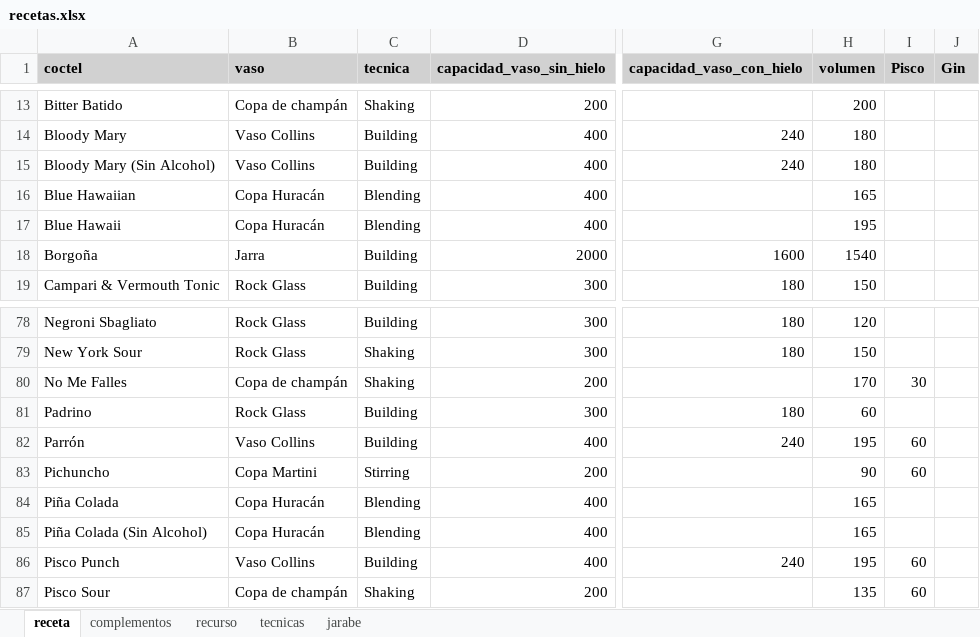
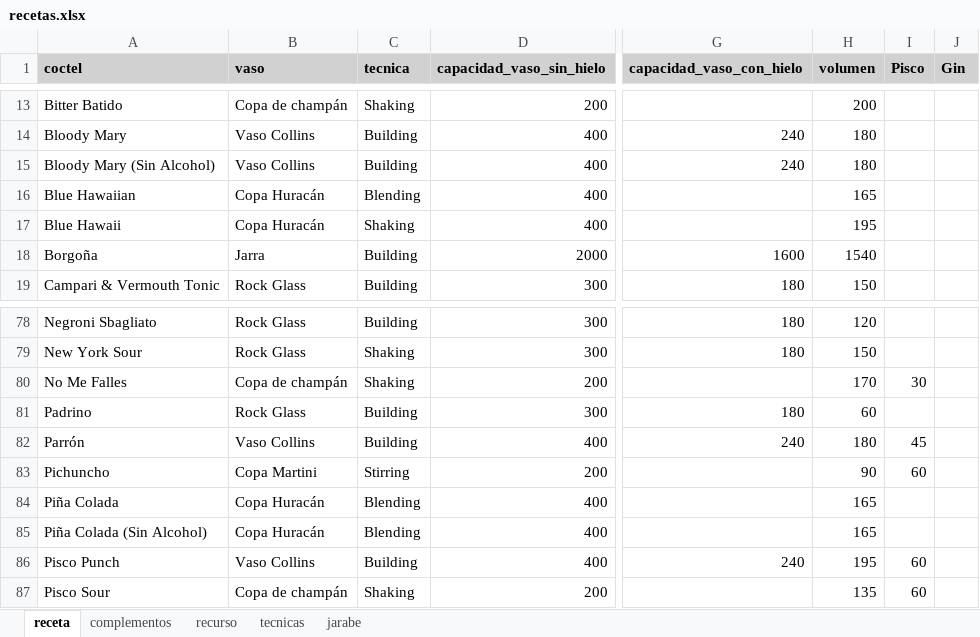
Before and after one commit to cargomir/clubdelicores, an Excel workbook: data/recetas.xlsx, sheet receta, drawn as a sheet; only a part is shown, gaps mark what is left out; values as stored, in another font and other column widths than the file's, no borders; conditional formats not drawn; the diff names each change by its address in the sheet, - before the commit and + after, or states it on an @@ line.

```diff
--- a/data/recetas.xlsx (sheet receta)
+++ b/data/recetas.xlsx (sheet receta)
-C17 (tecnica): Blending
+C17 (tecnica): Shaking
-H82 (volumen): 195
+H82 (volumen): 180
-I82 (Pisco): 60
+I82 (Pisco): 45
```
Also changed, not shown: sheet recurso.
